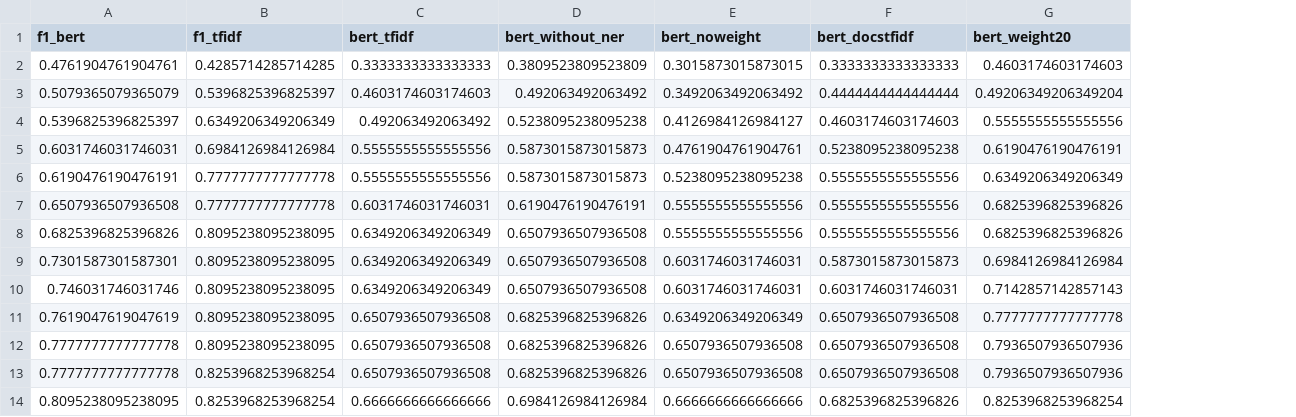
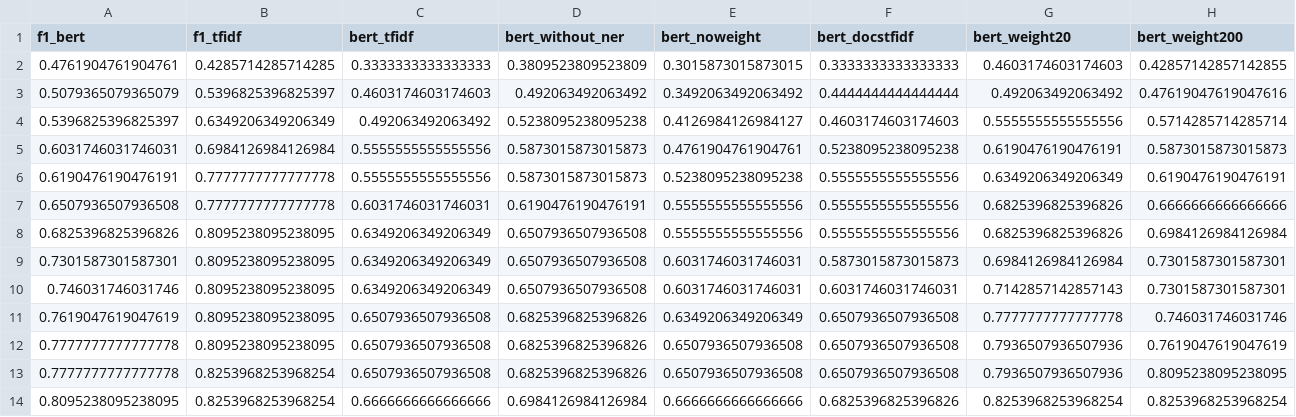
Before and after one commit to Kuromesi/Py4CSKG, a CSV file: myData/learning/CVE2CAPEC/comparison.csv, drawn as a sheet; only a part is shown; the diff names each change by its address in the sheet, - before the commit and + after, or states it on an @@ line.

```diff
--- a/myData/learning/CVE2CAPEC/comparison.csv
+++ b/myData/learning/CVE2CAPEC/comparison.csv
+column H (bert_weight200), rows 2-14: 0.42857142857142855 | 0.47619047619047616 | 0.5714285714285714 | 0.5873015873015873 | 0.6190476190476191 | 0.6666666666666666 | 0.6984126984126984 | 0.7301587301587301 | 0.7301587301587301 | 0.746031746031746 | 0.7619047619047619 | 0.8095238095238095 | 0.8253968253968254
-G3 (bert_weight20): 0.49206349206349204
+G3 (bert_weight20): 0.492063492063492
```
Also changed, not shown: myData/learning/CVE2CAPEC/result_weight.csv, 7 other files.
